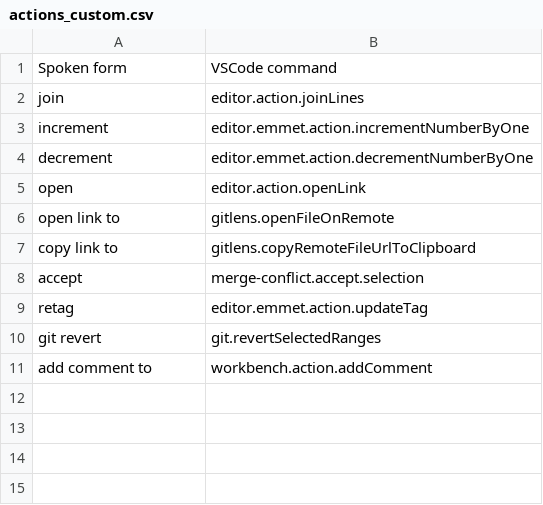
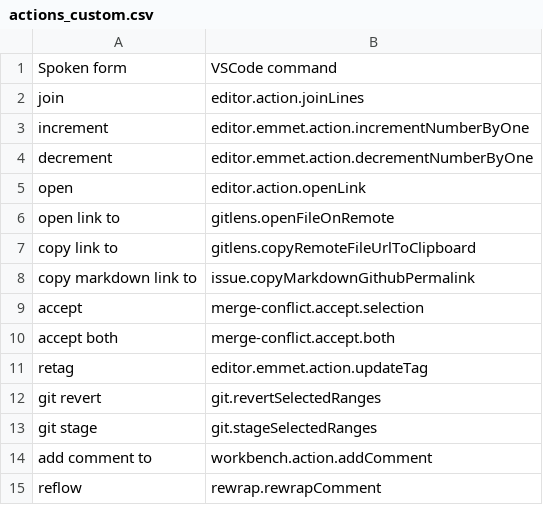
Before and after one commit to pokey/pokey_talon, a CSV file: cursorless-settings/experimental/actions_custom.csv, drawn as a sheet; the diff names each change by its address in the sheet, - before the commit and + after, or states it on an @@ line.

```diff
--- a/cursorless-settings/experimental/actions_custom.csv
+++ b/cursorless-settings/experimental/actions_custom.csv
+row 8: copy markdown link to | issue.copyMarkdownGithubPermalink
+row 10: accept both | merge-conflict.accept.both
+row 13: git stage | git.stageSelectedRanges
+row 15: reflow | rewrap.rewrapComment
```
Also changed, not shown: cursorless-settings/experimental/wrapper_snippets.csv, cursorless-settings/modifiers.csv, 9 other files.
